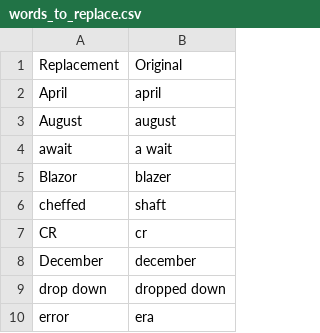
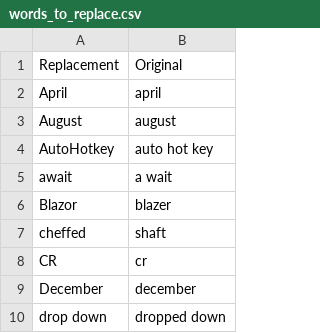
Before and after one commit to CameronSBell/knausj_talon, a CSV file: settings/words_to_replace.csv, drawn as a sheet; only a part is shown; the shorter side is filled out with more unchanged rows; the diff names each change by its address in the sheet, - before the commit and + after, or states it on an @@ line.

Commit message:
more words to replace

```diff
--- a/settings/words_to_replace.csv
+++ b/settings/words_to_replace.csv
+row 4: AutoHotkey | auto hot key
```
